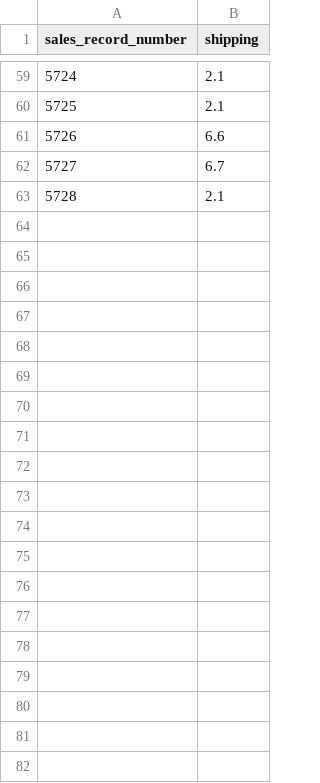
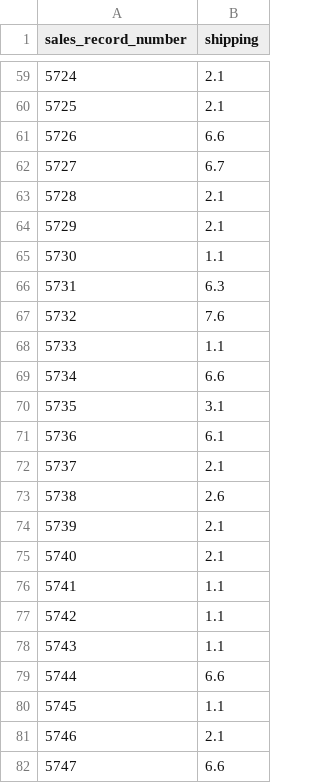
Before and after one commit to citojaya/python, a CSV file: ebay_shipping.csv, drawn as a sheet; only a part is shown, gaps mark what is left out; the diff covers the shown part only.

```diff
--- a/ebay_shipping.csv
+++ b/ebay_shipping.csv
@@ -63 +63,20 @@ sales_record_number,shipping
 5728,2.1
+5729,2.1
+5730,1.1
+5731,6.3
+5732,7.6
+5733,1.1
+5734,6.6
+5735,3.1
+5736,6.1
+5737,2.1
+5738,2.6
+5739,2.1
+5740,2.1
+5741,1.1
+5742,1.1
+5743,1.1
+5744,6.6
+5745,1.1
+5746,2.1
+5747,6.6
```
Also changed, not shown: 15 added rows elsewhere in this file, cg_shipping.csv.
